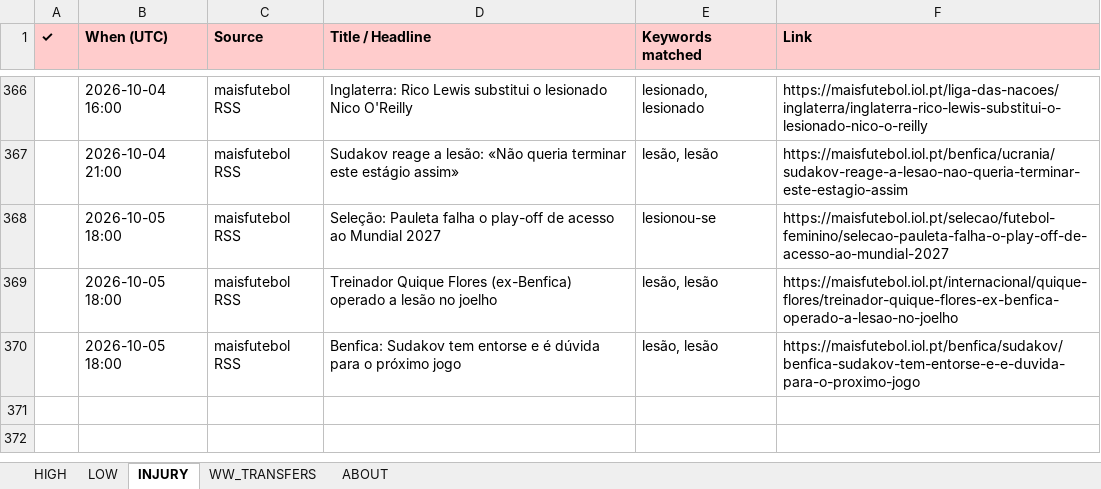
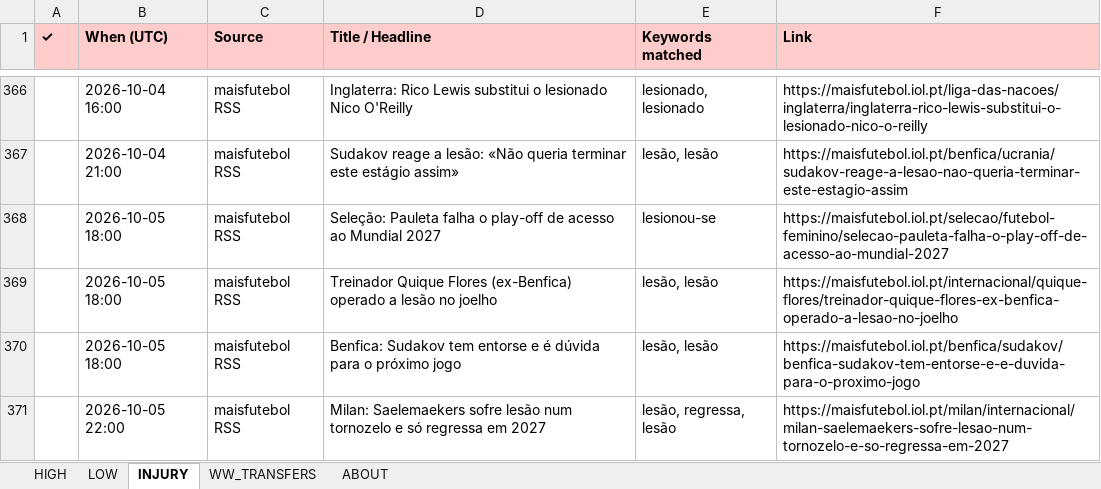
Before and after one commit to rneves2005-dotcom/fpl-dashboard, an Excel workbook: Transfer_Tracker.xlsx, sheet INJURY, drawn as a sheet; only a part is shown, gaps mark what is left out; values as stored, in another font and other column widths than the file's, no borders; the diff names each change by its address in the sheet, - before the commit and + after, or states it on an @@ line.

Commit message:
auto: transfer poll 2026-10-05 22:00 UTC · 1 new

```diff
--- a/Transfer_Tracker.xlsx (sheet INJURY)
+++ b/Transfer_Tracker.xlsx (sheet INJURY)
+row 371:  | 2026-10-05 22:00 | maisfutebol RSS | Milan: Saelemaekers sofre lesão num tornozelo e só regressa em 2027 | lesão, regressa, lesão | https://maisfutebol.iol.pt/milan/internacional/milan-saelemaekers-sofre-lesao-num-tornozelo-e-so-regressa-em-2027
```
